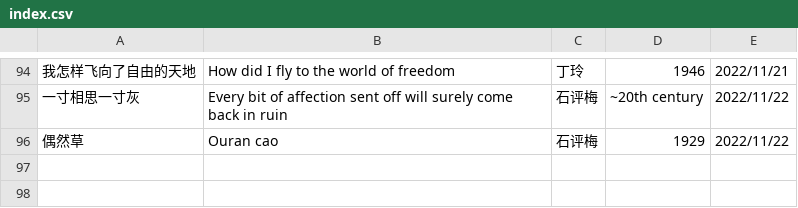
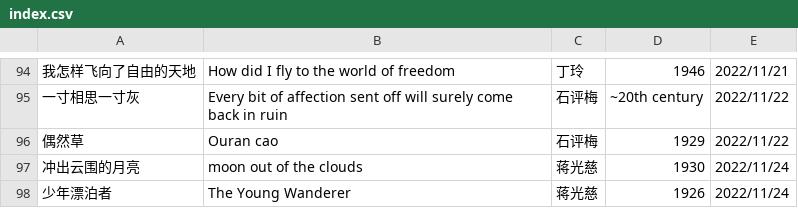
Before and after one commit to shjwudp/shu, a CSV file: index.csv, drawn as a sheet; only a part is shown, gaps mark what is left out.

Commit message:
feat: add 蒋光慈《冲出云围的月亮》、《少年漂泊者》

```diff
--- a/index.csv
+++ b/index.csv
@@ -96 +96,3 @@
 偶然草,Ouran cao,石评梅,1929,2022/11/22
+冲出云围的月亮,moon out of the clouds,蒋光慈,1930,2022/11/24
+少年漂泊者,The Young Wanderer,蒋光慈,1926,2022/11/24
```
Also changed, not shown: 2 other files.
